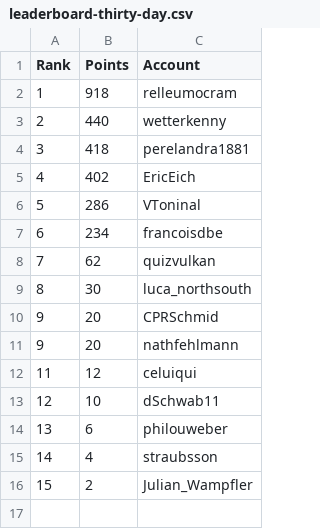
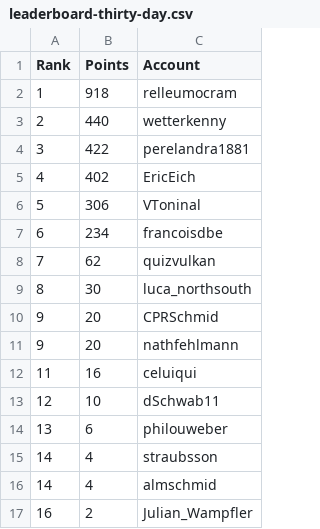
Before and after one commit to swissguesser/leaderboard, a CSV file: data/leaderboard-thirty-day.csv, drawn as a sheet.

Commit message:
Add 30-day leaderboard data (afternoon)

```diff
--- a/data/leaderboard-thirty-day.csv
+++ b/data/leaderboard-thirty-day.csv
@@ -3,5 +3,5 @@ Rank,Points,Account
 2,440,wetterkenny
-3,418,perelandra1881
+3,422,perelandra1881
 4,402,EricEich
-5,286,VToninal
+5,306,VToninal
 6,234,francoisdbe
@@ -11,3 +11,3 @@ Rank,Points,Account
 9,20,nathfehlmann
-11,12,celuiqui
+11,16,celuiqui
 12,10,dSchwab11
@@ -15,2 +15,3 @@ Rank,Points,Account
 14,4,straubsson
-15,2,Julian_Wampfler
+14,4,almschmid
+16,2,Julian_Wampfler
```
